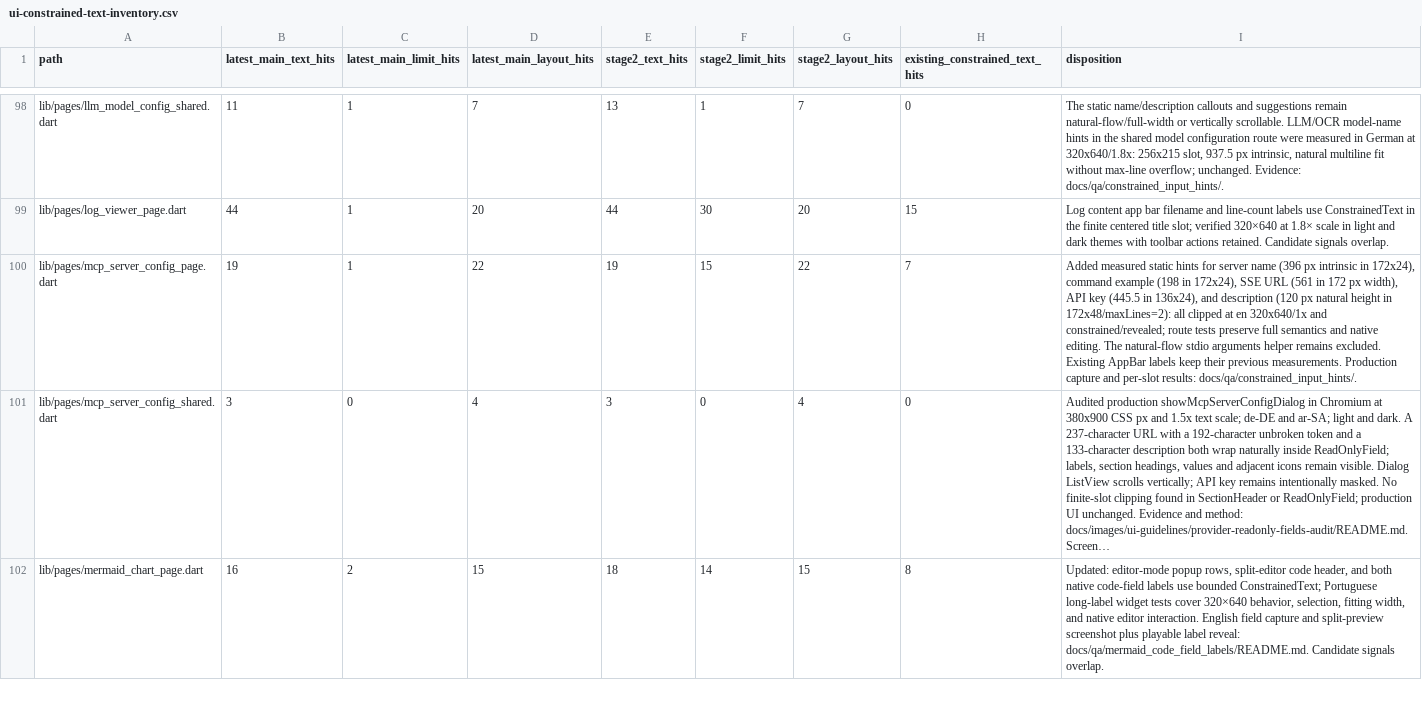
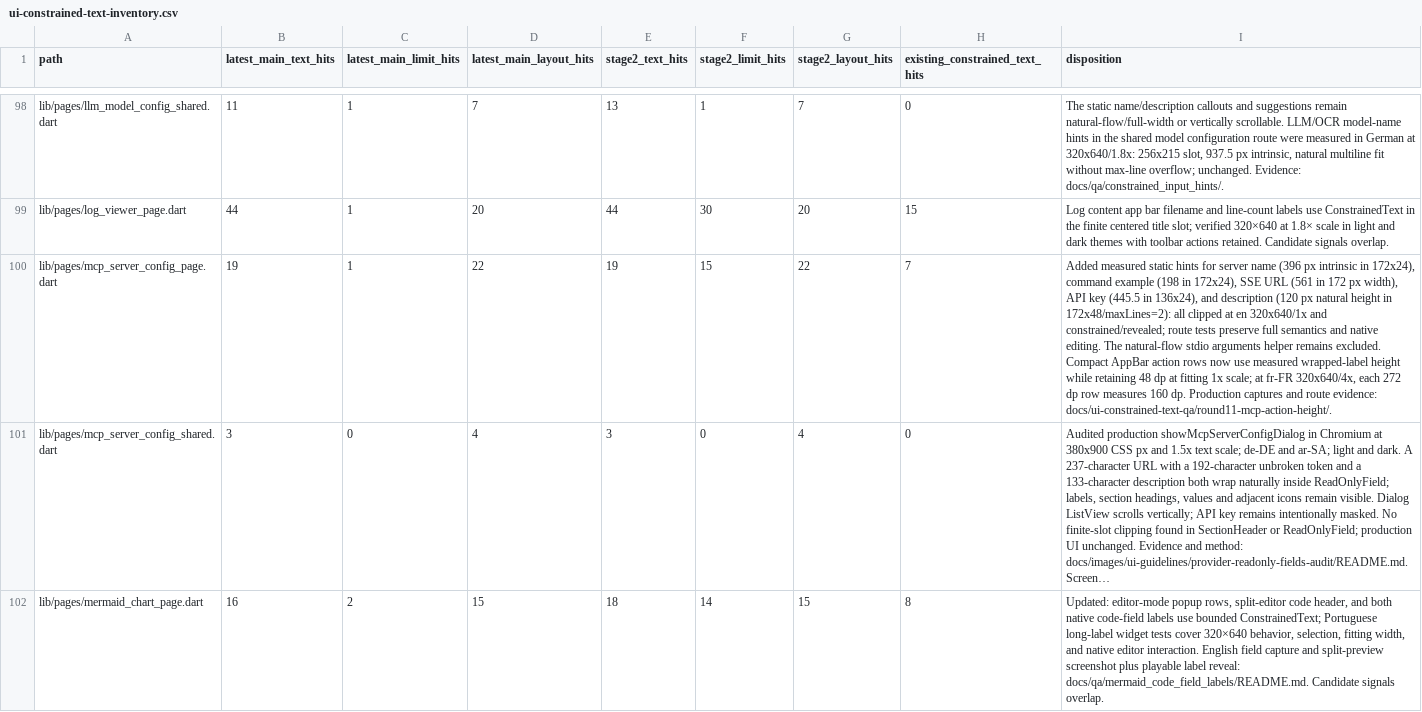
Before and after one commit to JohnXu22786/Stroom, a CSV file: docs/ui-constrained-text-inventory.csv, drawn as a sheet; only a part is shown, gaps mark what is left out; long unchanged cells end in …; the diff names each change by its address in the sheet, - before the commit and + after, or states it on an @@ line.

Commit message:
fix(mcp): fit compact actions to wrapped labels

```diff
--- a/docs/ui-constrained-text-inventory.csv
+++ b/docs/ui-constrained-text-inventory.csv
-I100 (disposition): …remains excluded. Existing AppBar labels keep their previous measurements. Production capture and per-slot results: docs/qa/constrained_input_hints/.
+I100 (disposition): …remains excluded. Compact AppBar action rows now use measured wrapped-label height while retaining 48 dp at fitting 1x scale; at fr-FR 320x640/4x, each 272 dp row measures 160 dp. Production captures and route evidence: docs/ui-constrained-text-qa/round11-mcp-action-height/.
```
Also changed, not shown: 8 other files.
